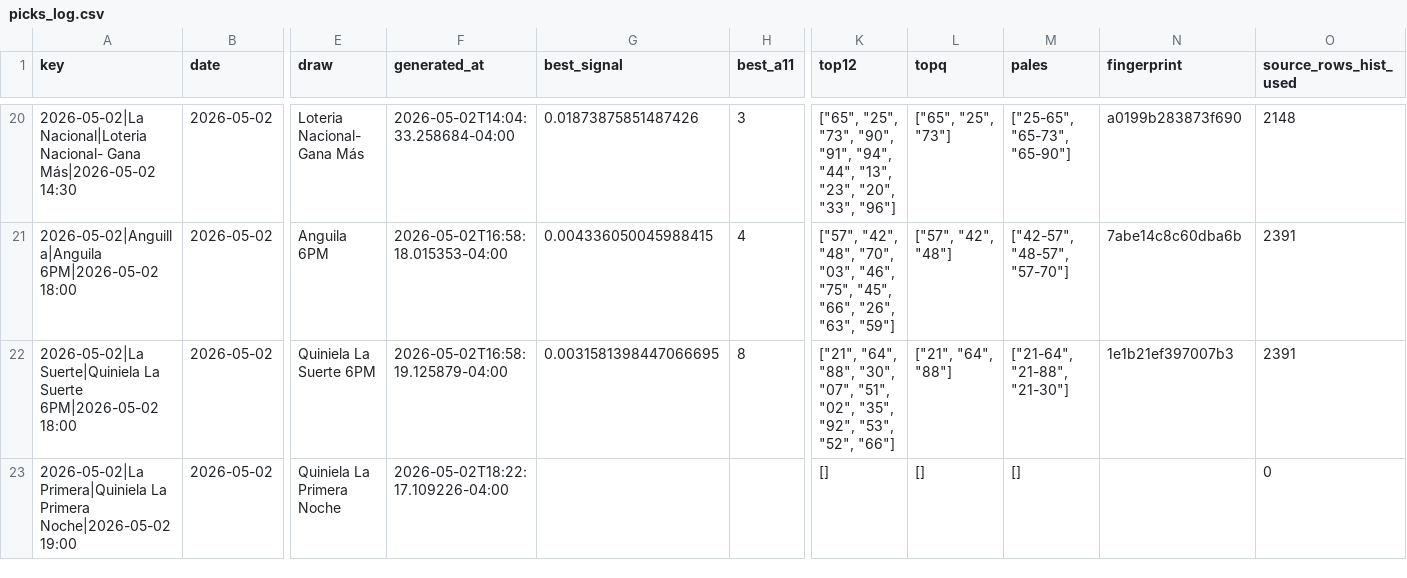
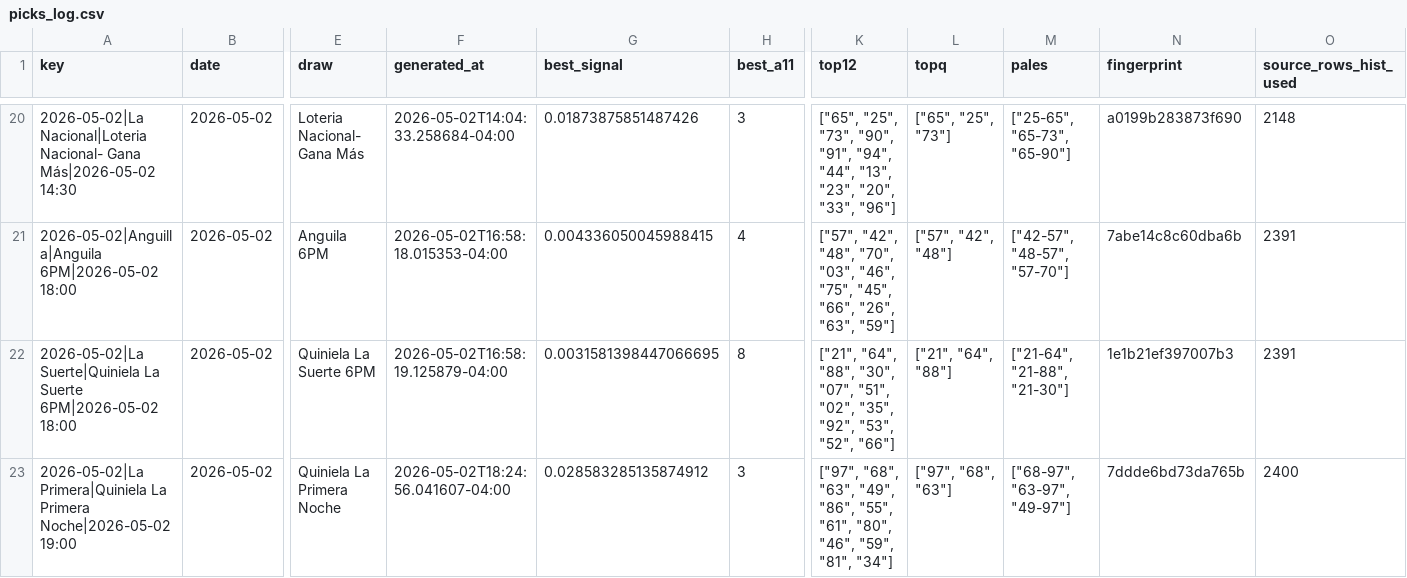
Before and after one commit to carbosota1/CLAUDE-LOTMIX, a CSV file: data/picks_log.csv, drawn as a sheet; only a part is shown, gaps mark what is left out; the diff names each change by its address in the sheet, - before the commit and + after, or states it on an @@ line.

```diff
--- a/data/picks_log.csv
+++ b/data/picks_log.csv
-F23 (generated_at): 2026-05-02T18:22:17.109226-04:00
+F23 (generated_at): 2026-05-02T18:24:56.041607-04:00
-G23 (best_signal): (empty)
+G23 (best_signal): 0.028583285135874912
-H23 (best_a11): (empty)
+H23 (best_a11): 3
-K23 (top12): []
+K23 (top12): ["97", "68", "63", "49", "86", "55", "61", "80", "46", "59", "81", "34"]
-L23 (topq): []
+L23 (topq): ["97", "68", "63"]
-M23 (pales): []
+M23 (pales): ["68-97", "63-97", "49-97"]
-N23 (fingerprint): (empty)
+N23 (fingerprint): 7ddde6bd73da765b
-O23 (source_rows_hist_used): 0
+O23 (source_rows_hist_used): 2400
```
Also changed, not shown: 1 other file.
